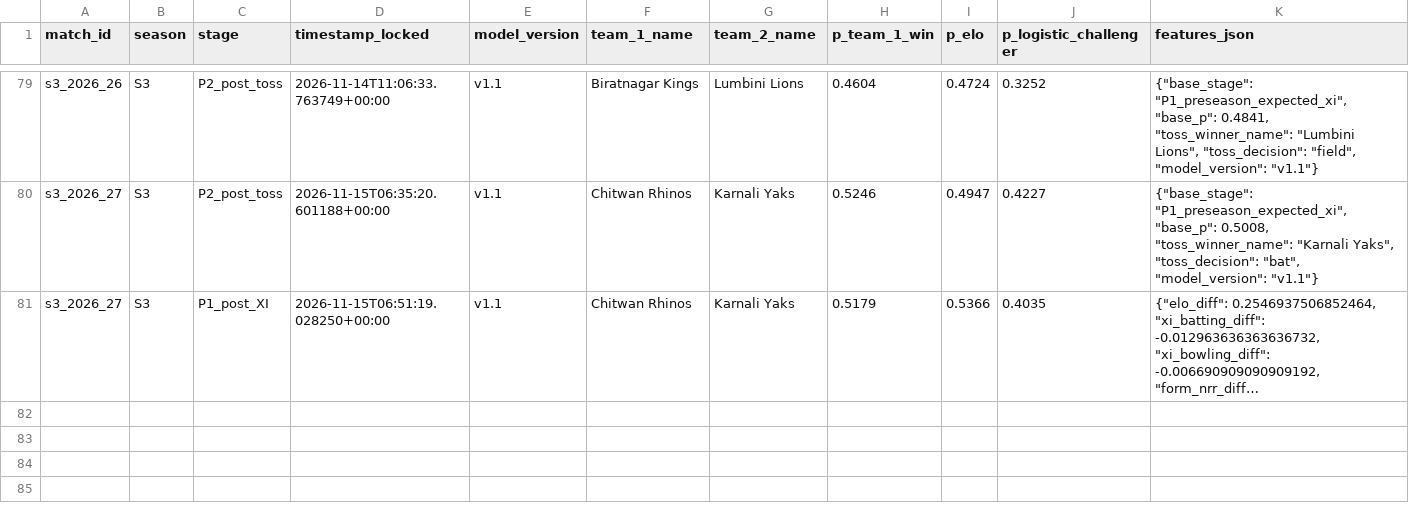
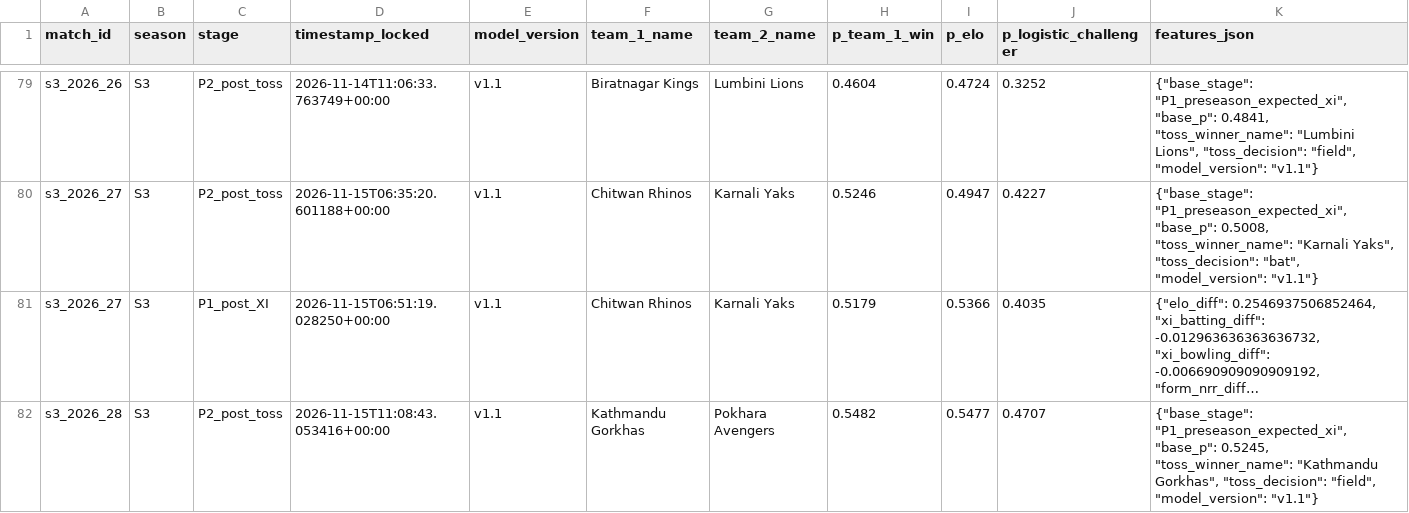
Before and after one commit to Dikshant-Neupane/CricNepal, a CSV file: data/predictions/frozen_log.csv, drawn as a sheet; only a part is shown, gaps mark what is left out; long unchanged cells end in …; the diff names each change by its address in the sheet, - before the commit and + after, or states it on an @@ line.

Commit message:
data: lock Match 28 post-toss predictions

```diff
--- a/data/predictions/frozen_log.csv
+++ b/data/predictions/frozen_log.csv
+row 82: s3_2026_28 | S3 | P2_post_toss | 2026-11-15T11:08:43.053416+00:00 | v1.1 | Kathmandu Gorkhas | Pokhara Avengers | 0.5482 | 0.5477 | 0.4707 | {"base_stage": "P1_preseason_expected_xi", "base_p": 0.5245, "toss_winner_name": "Kathmandu Gorkhas", "toss_decision": "field", "model_version": "v1.1"}
```
Also changed, not shown: 2 other files.
